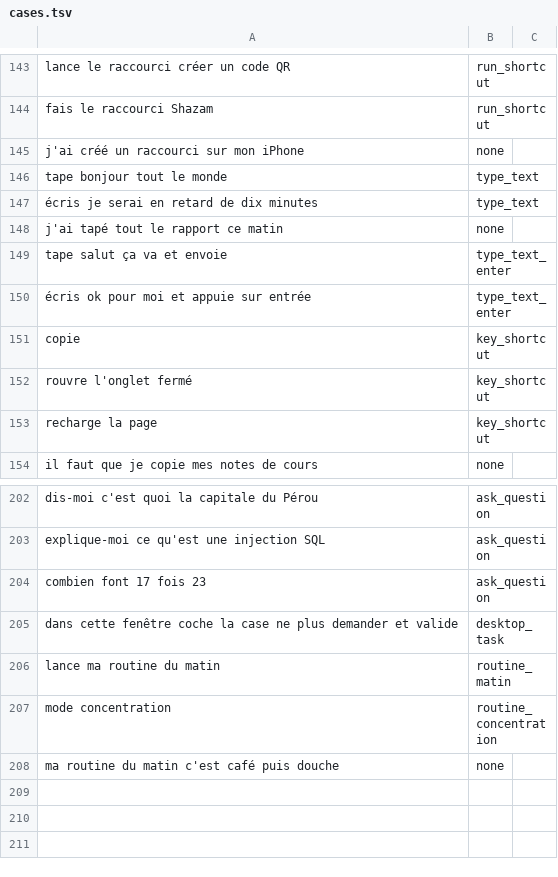
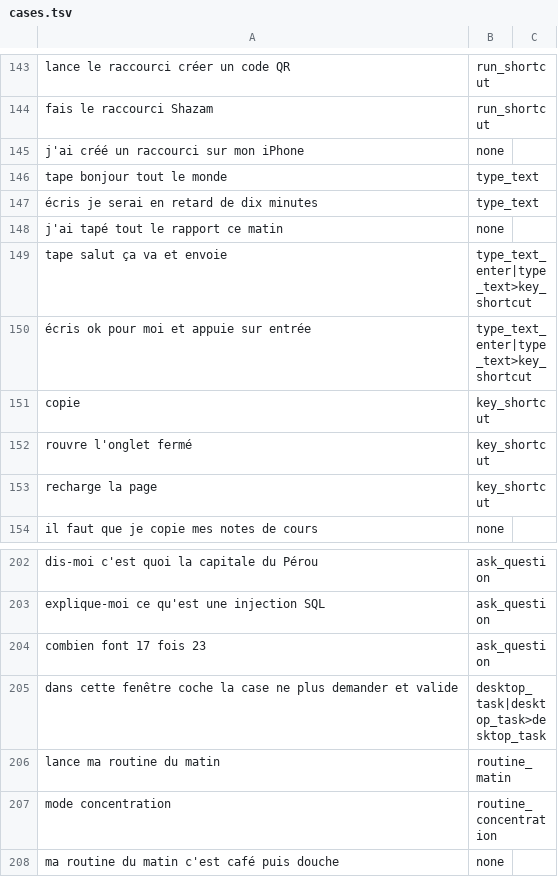
Before and after one commit to Crypt0nik/voxjev, a TSV file: cases.tsv, drawn as a sheet; only a part is shown, gaps mark what is left out.

```diff
--- a/cases.tsv
+++ b/cases.tsv
@@ -148,4 +148,4 @@ tape bonjour tout le monde	type_text
 j'ai tapé tout le rapport ce matin	none
-tape salut ça va et envoie	type_text_enter
-écris ok pour moi et appuie sur entrée	type_text_enter
+tape salut ça va et envoie	type_text_enter|type_text>key_shortcut
+écris ok pour moi et appuie sur entrée	type_text_enter|type_text>key_shortcut
 copie	key_shortcut
@@ -204,3 +204,3 @@ explique-moi ce qu'est une injection SQL	ask_question
 combien font 17 fois 23	ask_question
-dans cette fenêtre coche la case ne plus demander et valide	desktop_task
+dans cette fenêtre coche la case ne plus demander et valide	desktop_task|desktop_task>desktop_task
 lance ma routine du matin	routine_matin
```
Also changed, not shown: 4 other files.
